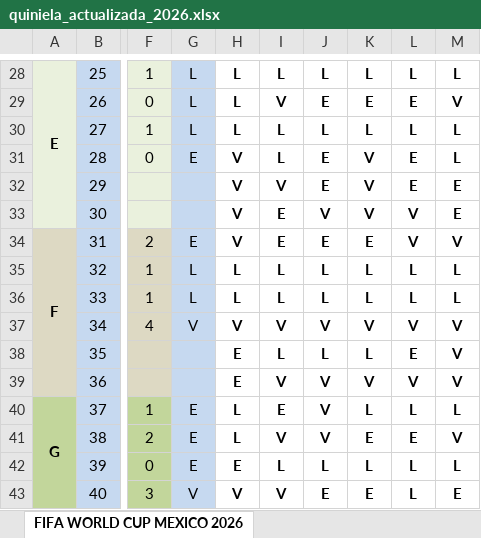
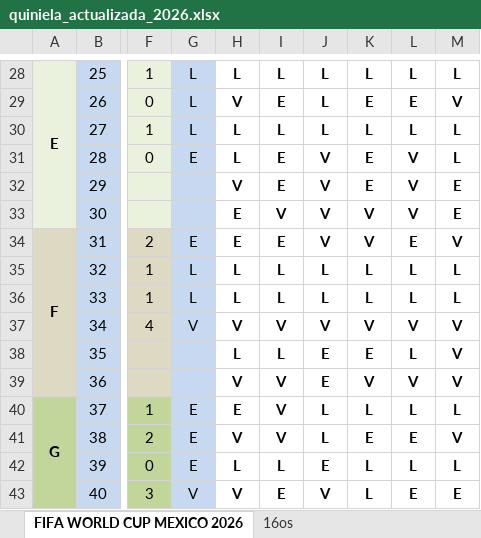
Before and after one commit to limondeagua-svg/Quiniela-World-Cup-Mexico-2026, an Excel workbook: quiniela_actualizada_2026.xlsx, sheet FIFA WORLD CUP MEXICO 2026, drawn as a sheet; only a part is shown, gaps mark what is left out; values as stored, in another font and other column widths than the file's, no borders; conditional formats not drawn; the diff covers the shown part only; the diff names each change by its address in the sheet, - before the commit and + after, or states it on an @@ line.

```diff
--- a/quiniela_actualizada_2026.xlsx (sheet FIFA WORLD CUP MEXICO 2026)
+++ b/quiniela_actualizada_2026.xlsx (sheet FIFA WORLD CUP MEXICO 2026)
+sheet tab: 16os
-H29: L
+H29: V
-I29: V
+I29: E
-J29: E
+J29: L
-H31: V
+H31: L
-I31: L
+I31: E
-J31:J32: E
+J31:J32: V
-K31:K32: V
+K31:K32: E
-L31:L32: E
+L31:L32: V
-I32: V
+I32: E
-H33:H34: V
+H33:H34: E
-I33: E
+I33: V
-J34: E
+J34: V
-K34: E
+K34: V
-L34: V
+L34: E
-H38: E
+H38: L
-J38: L
+J38: E
-K38: L
+K38: E
-L38: E
+L38: L
-H39: E
+H39: V
-J39: V
+J39: E
-H40: L
+H40: E
-I40: E
+I40: V
-J40:J41: V
+J40:J41: L
-H41: L
+H41: V
-H42: E
+H42: L
-J42: L
+J42: E
-I43: V
+I43: E
-J43: E
+J43: V
-K43: E
+K43: L
-L43: L
+L43: E
```
Also changed, not shown: 2 added rows, 2 removed rows and 148 edited cells elsewhere in this sheet.
